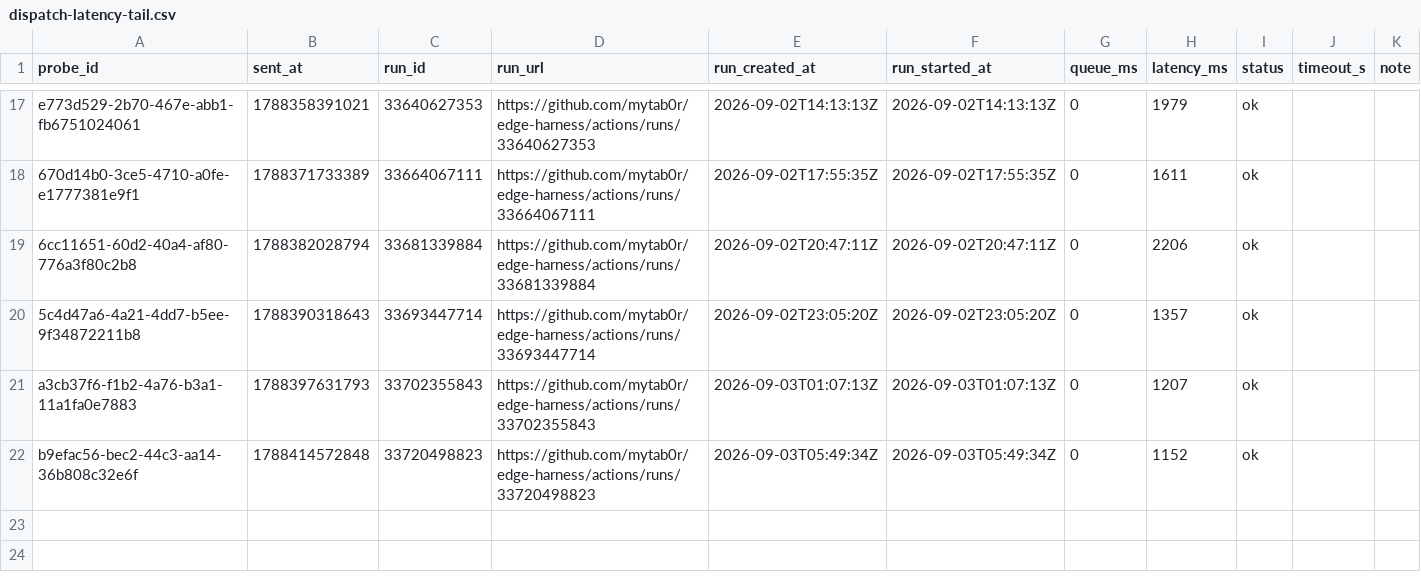
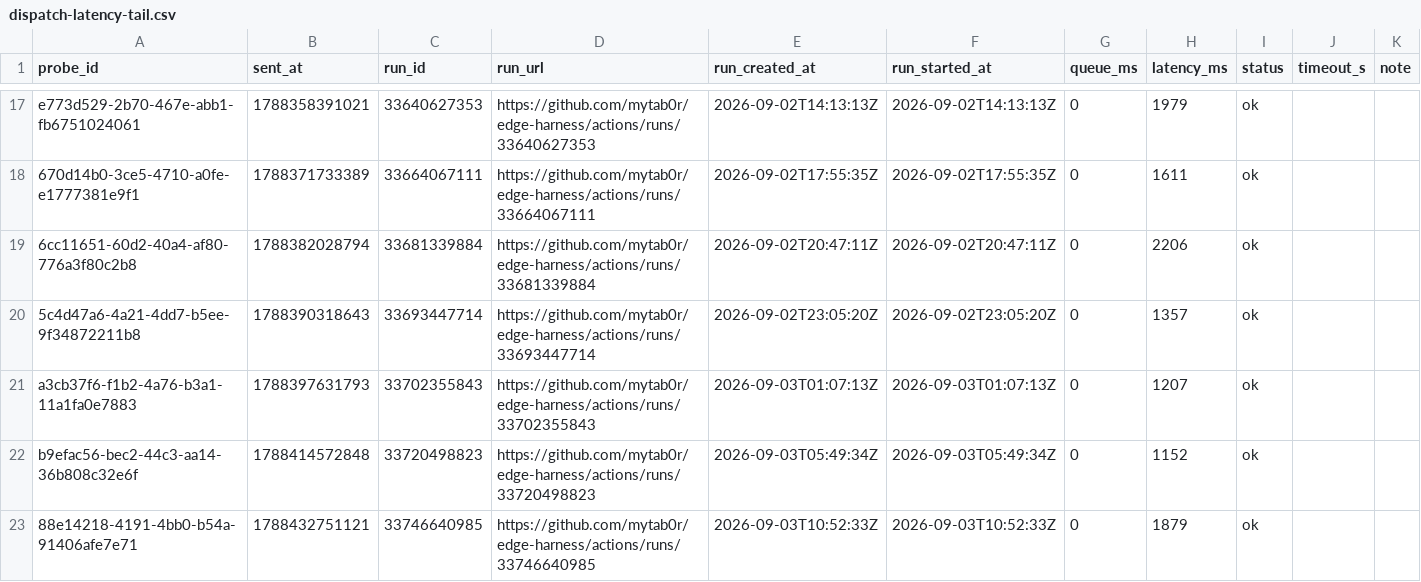
Before and after one commit to mytab0r/edge-harness, a CSV file: docs/research/data/dispatch-latency-tail.csv, drawn as a sheet; only a part is shown, gaps mark what is left out; the diff names each change by its address in the sheet, - before the commit and + after, or states it on an @@ line.

Commit message:
probe 88e14218-4191-4bb0-b54a-91406afe7e71: 1879 ms

```diff
--- a/docs/research/data/dispatch-latency-tail.csv
+++ b/docs/research/data/dispatch-latency-tail.csv
+row 23: 88e14218-4191-4bb0-b54a-91406afe7e71 | 1788432751121 | 33746640985 | https://github.com/mytab0r/edge-harness/actions/runs/33746640985 | 2026-09-03T10:52:33Z | 2026-09-03T10:52:33Z | 0 | 1879 | ok
```
